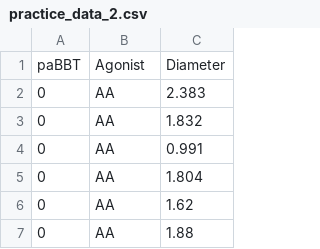
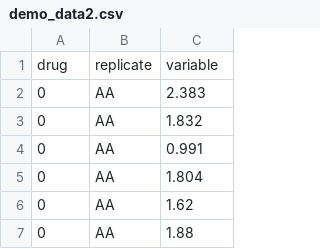
Before and after one commit to kynnemall/superviolin, a CSV file: package/templates/demo_data2.csv (was practice_data_2.csv), drawn as a sheet; only a part is shown.

Commit message:
CLI now works in all directories on linux. Demo works too.

```diff
--- a/practice_data_2.csv
+++ b/package/templates/demo_data2.csv
@@ -1,2 +1,2 @@
-paBBT,Agonist,Diameter
+drug,replicate,variable
 0,AA,2.383
```
Also changed, not shown: 15 other files.
